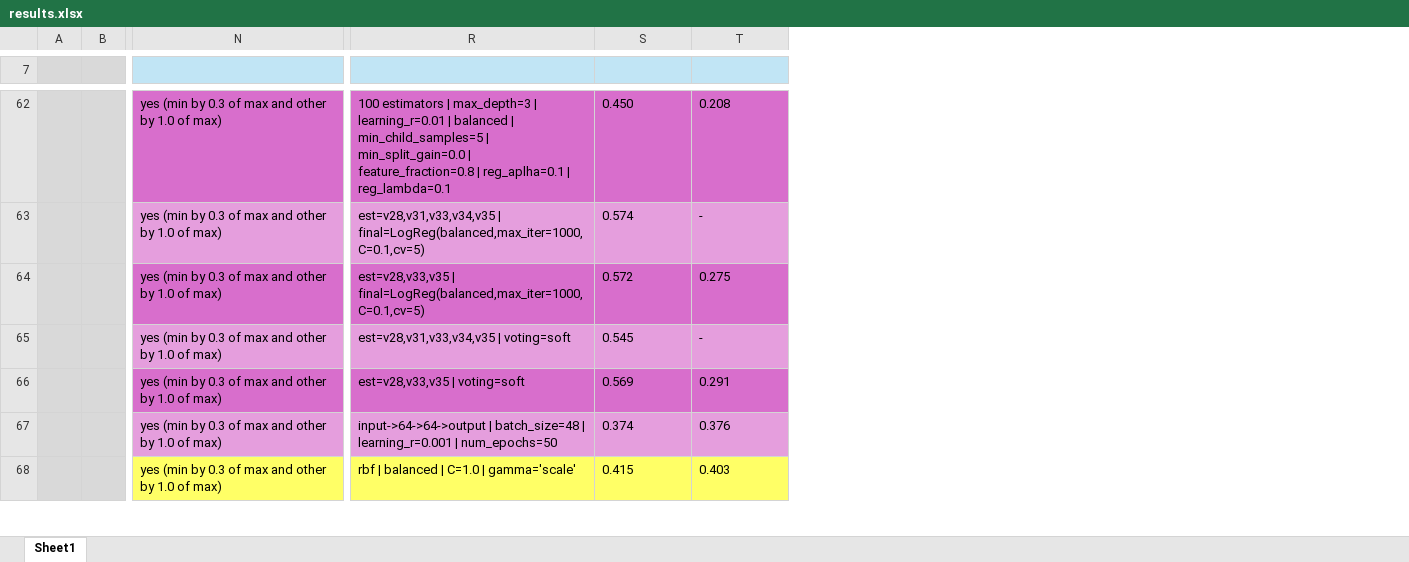
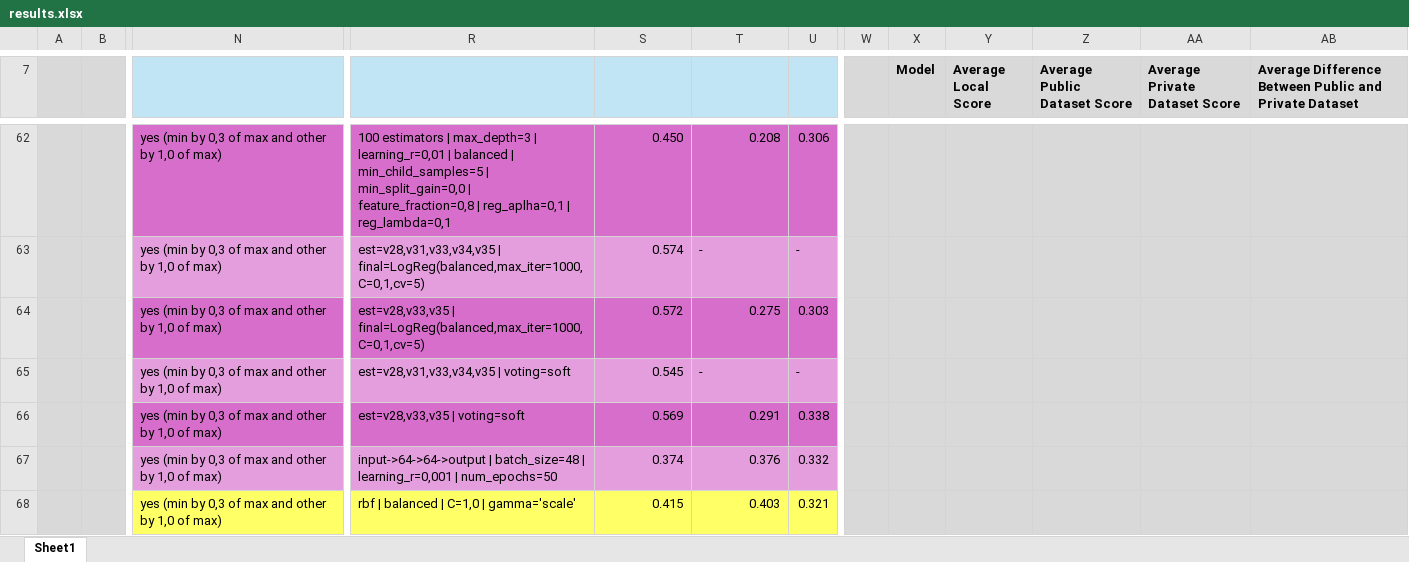
Before and after one commit to bohrges/DAA, an Excel workbook: results.xlsx, sheet Sheet1, drawn as a sheet; only a part is shown, gaps mark what is left out; values as stored, in another font and other column widths than the file's, no borders; conditional formats not drawn; removed rows and columns are numbered as before the commit, all else as after; the diff covers the shown part only; the diff names each change by its address in the sheet, - before the commit and + after, or states it on an @@ line.

```diff
--- a/results.xlsx (sheet Sheet1)
+++ b/results.xlsx (sheet Sheet1)
-column N, rows 62-68: all yes (min by 0.3 of max and other by 1.0 of max)
+column N, rows 62-68: all yes (min by 0,3 of max and other by 1,0 of max)
+column U, rows 62-68: 0.306 | - | 0.303 | - | 0.338 | 0.332 | 0.321
+column W, empty
+column X (Model), empty
+column Y (Average Local Score), empty
+column Z (Average Public Dataset Score), empty
+column AA (Average Private Dataset Score), empty
+column AB, row 7: Average Difference Between Public and Private Dataset
-R62: …max_depth=3 | learning_r=0.01 | balanced | min_child_samples=5 | min_split_gain=0.0 | feature_fraction=0.8 | reg_aplha=0.1 | reg_lambda=0.1
+R62: …max_depth=3 | learning_r=0,01 | balanced | min_child_samples=5 | min_split_gain=0,0 | feature_fraction=0,8 | reg_aplha=0,1 | reg_lambda=0,1
-S62:T62 alignment: left
+S62:T62 alignment: right
-R63: est=v28,v31,v33,v34,v35 | final=LogReg(balanced,max_iter=1000,C=0.1,cv=5)
+R63: est=v28,v31,v33,v34,v35 | final=LogReg(balanced,max_iter=1000,C=0,1,cv=5)
-S63 alignment: left
+S63 alignment: right
-R64: est=v28,v33,v35 | final=LogReg(balanced,max_iter=1000,C=0.1,cv=5)
+R64: est=v28,v33,v35 | final=LogReg(balanced,max_iter=1000,C=0,1,cv=5)
-S64:T64 alignment: left
+S64:T64 alignment: right
-S65 alignment: left
+S65 alignment: right
-S66:T68 alignment: left
+S66:T68 alignment: right
-R67: …batch_size=48 | learning_r=0.001 | num_epochs=50
+R67: …batch_size=48 | learning_r=0,001 | num_epochs=50
-R68: rbf | balanced | C=1.0 | gamma='scale'
+R68: rbf | balanced | C=1,0 | gamma='scale'
```
Also changed, not shown: 141 edited cells and cell formats elsewhere in this sheet, 3 other files.
